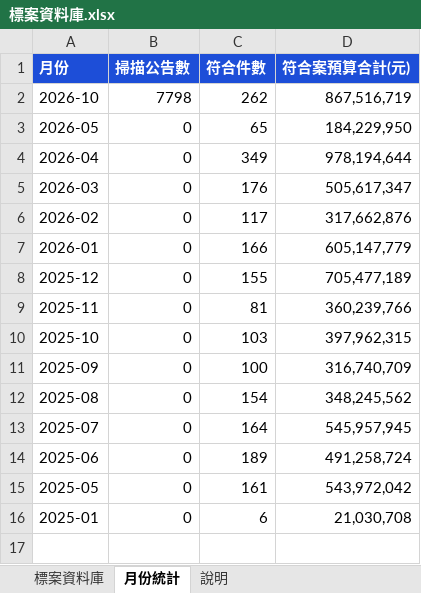
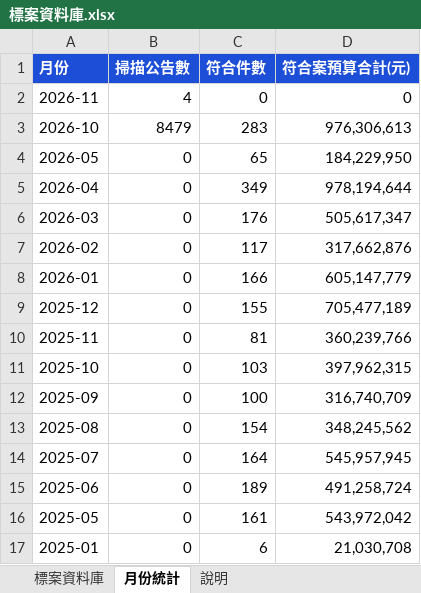
Before and after one commit to imprjoseph/tender-alert, an Excel workbook: data/標案資料庫.xlsx, sheet 月份統計, drawn as a sheet; values as stored, in another font and other column widths than the file's, no borders; addresses are those after the commit; the diff names each change by its address in the sheet, - before the commit and + after, or states it on an @@ line.

```diff
--- a/data/標案資料庫.xlsx (sheet 月份統計)
+++ b/data/標案資料庫.xlsx (sheet 月份統計)
+row 2: 2026-11 | 4 | 0 | 0
-B3 (掃描公告數): 7798
+B3 (掃描公告數): 8479
-C3 (符合件數): 262
+C3 (符合件數): 283
-D3 (符合案預算合計(元)): 867,516,719
+D3 (符合案預算合計(元)): 976,306,613
```
Also changed, not shown: sheet 標案資料庫, sheet 說明, 7 other files.
